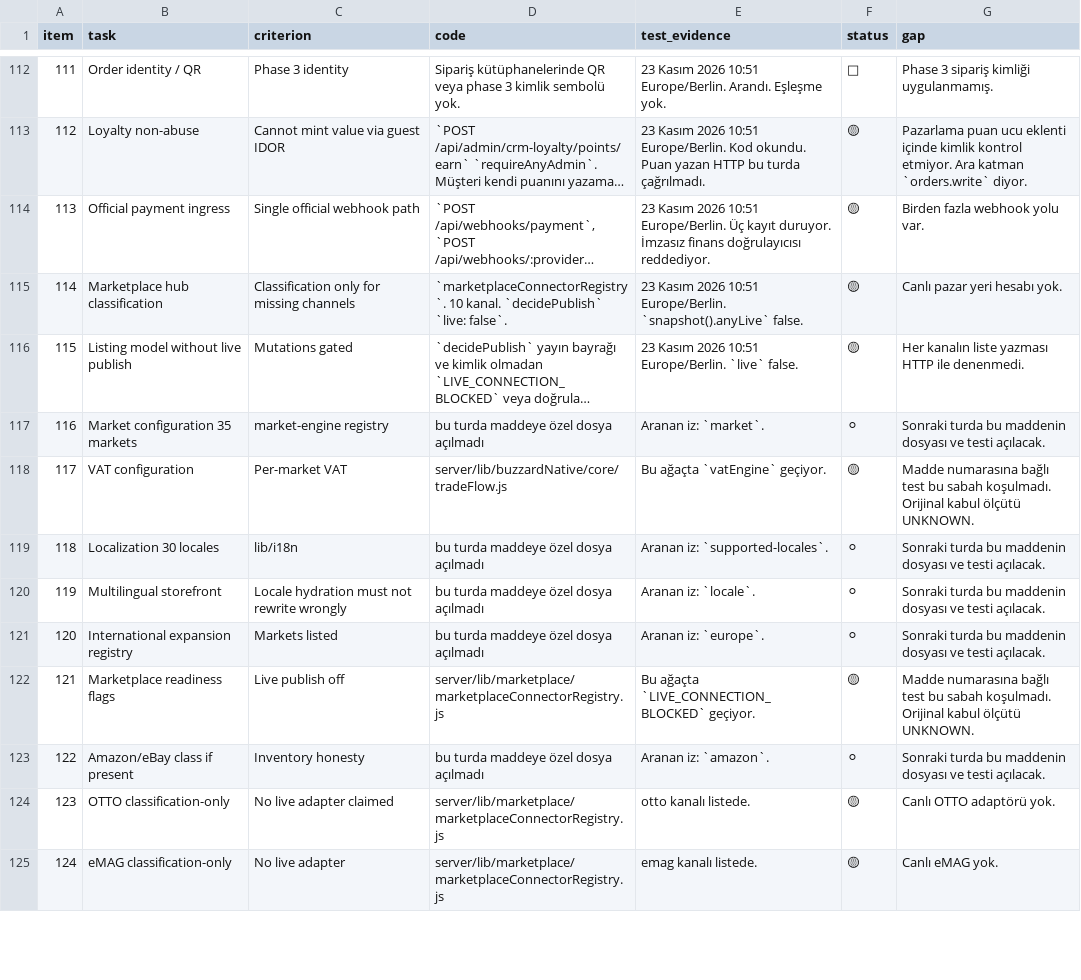
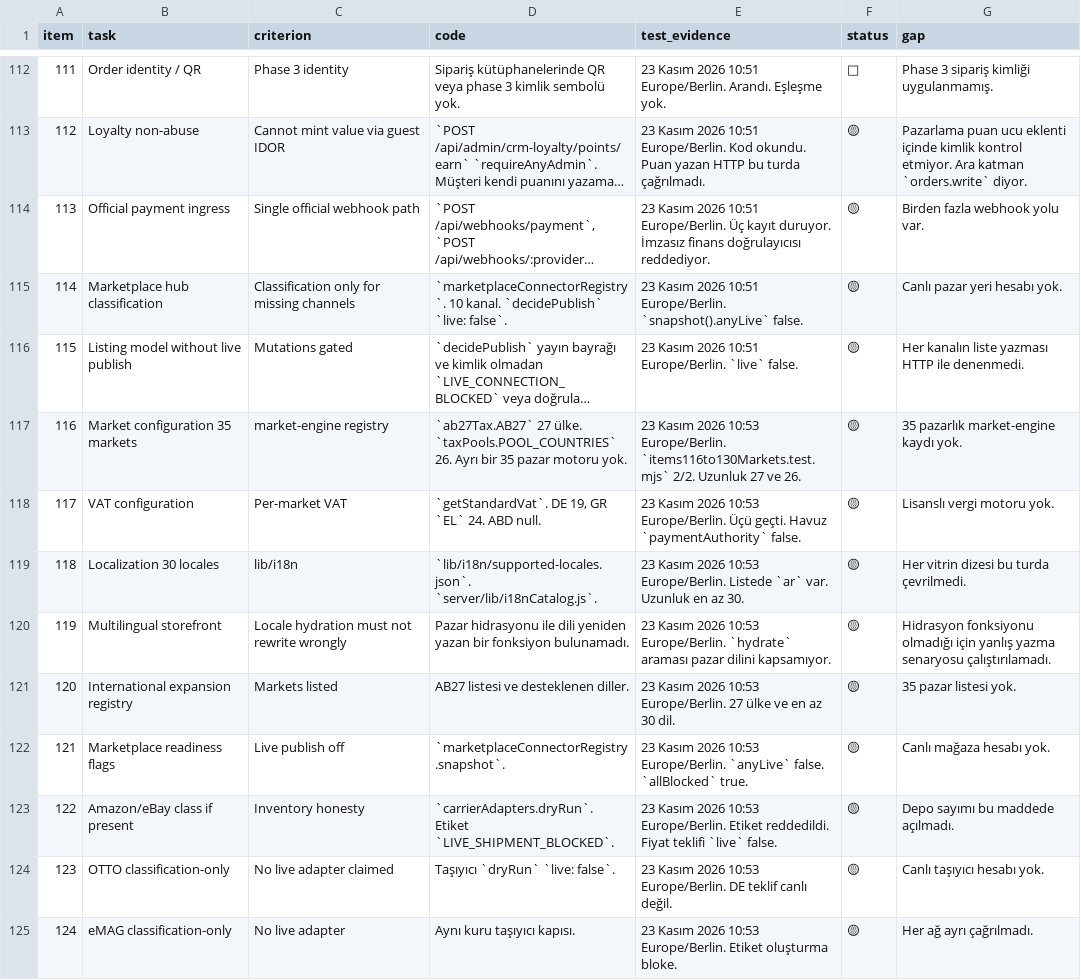
Before and after one commit to Buzzard-de/Buzzard, a CSV file: docs/buzzard-237-status-2026-11-23/02_ITEM_STATUS_237.csv, drawn as a sheet; only a part is shown, gaps mark what is left out; long unchanged cells end in …; the diff covers the shown part only; the diff names each change by its address in the sheet, - before the commit and + after, or states it on an @@ line.

```diff
--- a/docs/buzzard-237-status-2026-11-23/02_ITEM_STATUS_237.csv
+++ b/docs/buzzard-237-status-2026-11-23/02_ITEM_STATUS_237.csv
-D117 (code): bu turda maddeye özel dosya açılmadı
+D117 (code): `ab27Tax.AB27` 27 ülke. `taxPools.POOL_COUNTRIES` 26. Ayrı bir 35 pazar motoru yok.
-E117 (test_evidence): Aranan iz: `market`.
+E117 (test_evidence): 23 Kasım 2026 10:53 Europe/Berlin. `items116to130Markets.test.mjs` 2/2. Uzunluk 27 ve 26.
-F117 (status): ⚪
+F117 (status): 🟡
-G117 (gap): Sonraki turda bu maddenin dosyası ve testi açılacak.
+G117 (gap): 35 pazarlık market-engine kaydı yok.
-D118 (code): server/lib/buzzardNative/core/tradeFlow.js
+D118 (code): `getStandardVat`. DE 19, GR `EL` 24. ABD null.
-E118 (test_evidence): Bu ağaçta `vatEngine` geçiyor.
+E118 (test_evidence): 23 Kasım 2026 10:53 Europe/Berlin. Üçü geçti. Havuz `paymentAuthority` false.
-G118 (gap): Madde numarasına bağlı test bu sabah koşulmadı. Orijinal kabul ölçütü UNKNOWN.
+G118 (gap): Lisanslı vergi motoru yok.
-D119 (code): bu turda maddeye özel dosya açılmadı
+D119 (code): `lib/i18n/supported-locales.json`. `server/lib/i18nCatalog.js`.
-E119 (test_evidence): Aranan iz: `supported-locales`.
+E119 (test_evidence): 23 Kasım 2026 10:53 Europe/Berlin. Listede `ar` var. Uzunluk en az 30.
-F119:F121 (status): ⚪
+F119:F121 (status): 🟡
-G119 (gap): Sonraki turda bu maddenin dosyası ve testi açılacak.
+G119 (gap): Her vitrin dizesi bu turda çevrilmedi.
-D120 (code): bu turda maddeye özel dosya açılmadı
+D120 (code): Pazar hidrasyonu ile dili yeniden yazan bir fonksiyon bulunamadı.
-E120 (test_evidence): Aranan iz: `locale`.
+E120 (test_evidence): 23 Kasım 2026 10:53 Europe/Berlin. `hydrate` araması pazar dilini kapsamıyor.
-G120 (gap): Sonraki turda bu maddenin dosyası ve testi açılacak.
+G120 (gap): Hidrasyon fonksiyonu olmadığı için yanlış yazma senaryosu çalıştırılamadı.
-D121 (code): bu turda maddeye özel dosya açılmadı
+D121 (code): AB27 listesi ve desteklenen diller.
-E121 (test_evidence): Aranan iz: `europe`.
+E121 (test_evidence): 23 Kasım 2026 10:53 Europe/Berlin. 27 ülke ve en az 30 dil.
-G121 (gap): Sonraki turda bu maddenin dosyası ve testi açılacak.
+G121 (gap): 35 pazar listesi yok.
-D122 (code): server/lib/marketplace/marketplaceConnectorRegistry.js
+D122 (code): `marketplaceConnectorRegistry.snapshot`.
-E122 (test_evidence): Bu ağaçta `LIVE_CONNECTION_BLOCKED` geçiyor.
+E122 (test_evidence): 23 Kasım 2026 10:53 Europe/Berlin. `anyLive` false. `allBlocked` true.
-G122 (gap): Madde numarasına bağlı test bu sabah koşulmadı. Orijinal kabul ölçütü UNKNOWN.
+G122 (gap): Canlı mağaza hesabı yok.
-D123 (code): bu turda maddeye özel dosya açılmadı
+D123 (code): `carrierAdapters.dryRun`. Etiket `LIVE_SHIPMENT_BLOCKED`.
-E123 (test_evidence): Aranan iz: `amazon`.
+E123 (test_evidence): 23 Kasım 2026 10:53 Europe/Berlin. Etiket reddedildi. Fiyat teklifi `live` false.
-F123 (status): ⚪
+F123 (status): 🟡
-G123 (gap): Sonraki turda bu maddenin dosyası ve testi açılacak.
+G123 (gap): Depo sayımı bu maddede açılmadı.
-D124 (code): server/lib/marketplace/marketplaceConnectorRegistry.js
+D124 (code): Taşıyıcı `dryRun` `live: false`.
-E124 (test_evidence): otto kanalı listede.
+E124 (test_evidence): 23 Kasım 2026 10:53 Europe/Berlin. DE teklif canlı değil.
-G124 (gap): Canlı OTTO adaptörü yok.
+G124 (gap): Canlı taşıyıcı hesabı yok.
-D125 (code): server/lib/marketplace/marketplaceConnectorRegistry.js
+D125 (code): Aynı kuru taşıyıcı kapısı.
-E125 (test_evidence): emag kanalı listede.
+E125 (test_evidence): 23 Kasım 2026 10:53 Europe/Berlin. Etiket oluşturma bloke.
-G125 (gap): Canlı eMAG yok.
+G125 (gap): Her ağ ayrı çağrılmadı.
```
Also changed, not shown: 20 edited cells elsewhere in this file, 2 other files.
